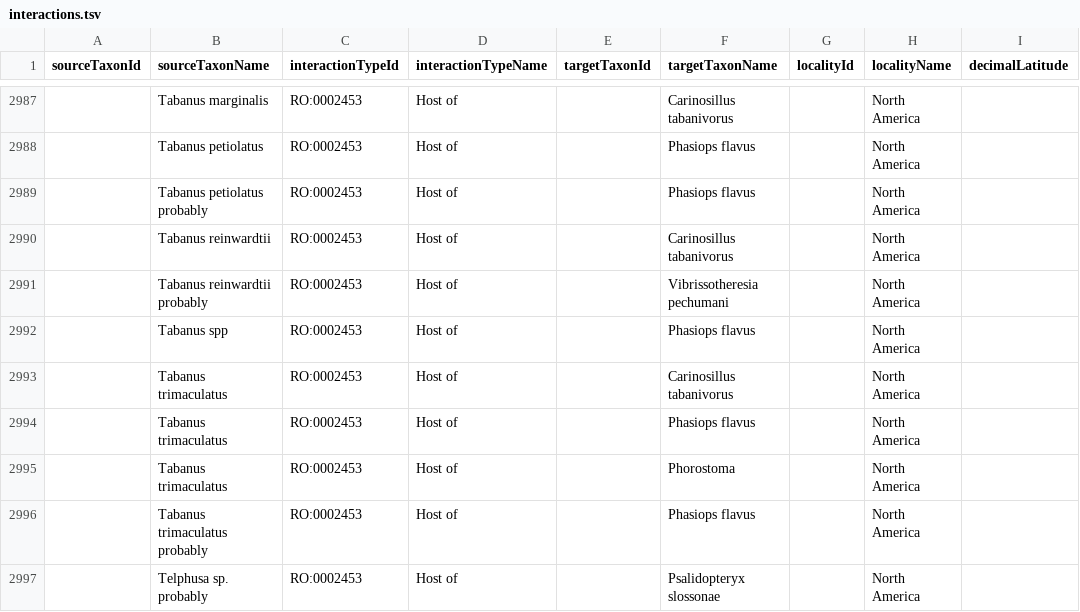
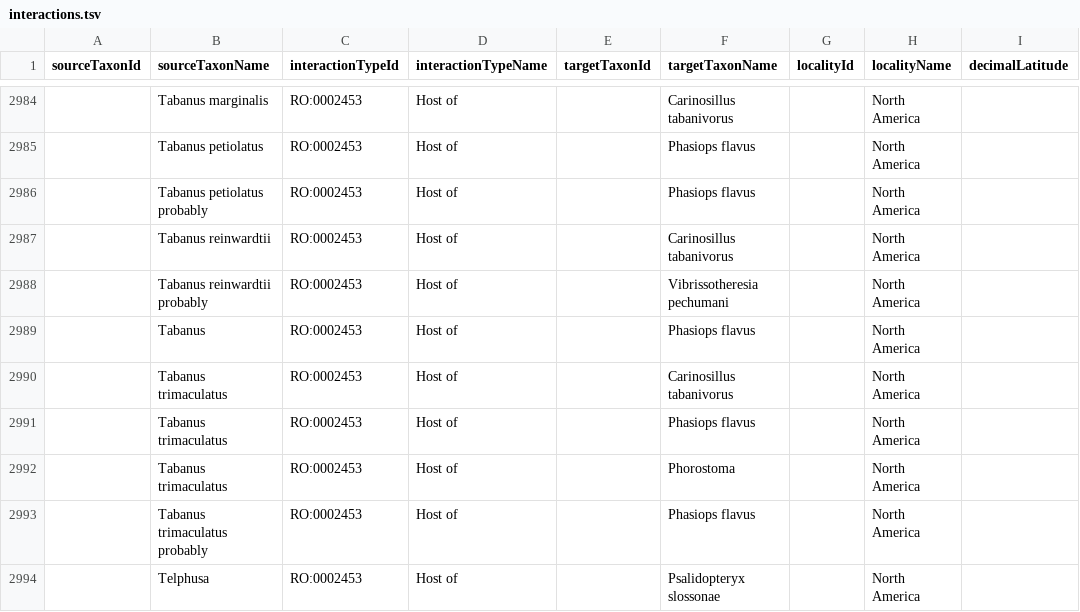
Before and after one commit to millerse/A-Host-parasite-Catalog-of-North-American-Tachinidae-Diptera-, a TSV file: interactions.tsv, drawn as a sheet; only a part is shown, gaps mark what is left out; addresses are those after the commit; the diff covers the shown part only; the diff names each change by its address in the sheet, - before the commit and + after, or states it on an @@ line.

```diff
--- a/interactions.tsv
+++ b/interactions.tsv
-B2989 (sourceTaxonName): Tabanus spp
+B2989 (sourceTaxonName): Tabanus
-B2994 (sourceTaxonName): Telphusa sp. probably
+B2994 (sourceTaxonName): Telphusa
```
Also changed, not shown: 3 removed rows and 90 edited cells elsewhere in this file.
